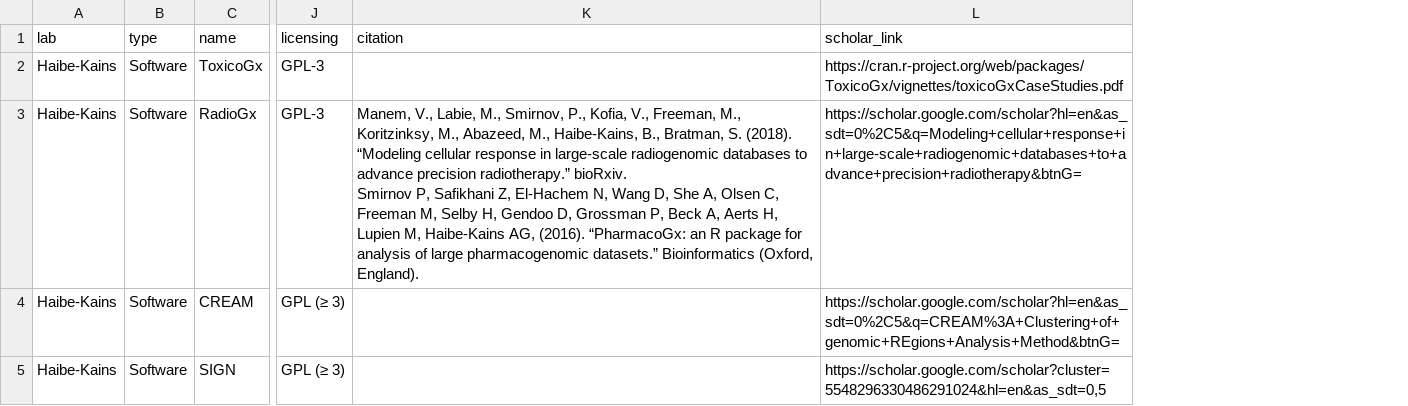
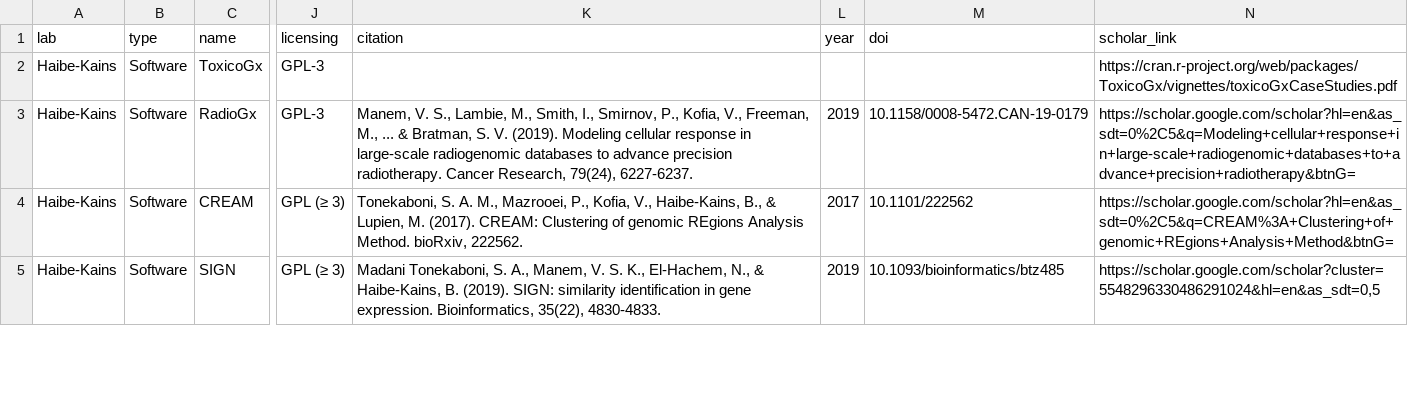
Before and after one commit to cbmp/cbmp, a CSV file: src/data/software.csv, drawn as a sheet; only a part is shown, gaps mark what is left out; ↵ is a line break in a cell; the diff covers the shown part only; the diff names each change by its address in the sheet, - before the commit and + after, or states it on an @@ line.

Commit message:
slight styling + DOIs in software indiv pages

```diff
--- a/src/data/software.csv
+++ b/src/data/software.csv
+column L (year), rows 3-5: 2019 | 2017 | 2019
+column M (doi), rows 3-5: 10.1158/0008-5472.CAN-19-0179 | 10.1101/222562 | 10.1093/bioinformatics/btz485
-K3 (citation): Manem, V., Labie, M., Smirnov, P., Kofia, V., Freeman, M., Koritzinksy, M., Abazeed, M., Haibe-Kains, B., Bratman, S. (2018). “Modeling cellular response in large-scale radiogenomic databases to advance precision radiotherapy.” bioRxiv. ↵ Smirnov P, Safikhani Z, El-Hachem N, Wang D, She A, Olsen C, Freeman M, Selby H, Gendoo D, Grossman P, Beck A, Aerts H, Lupien M, Haibe-Kains AG, (2016). “PharmacoGx: an R package for analysis of large pharmacogenomic datasets.” Bioinformatics (Oxford, England).
+K3 (citation): Manem, V. S., Lambie, M., Smith, I., Smirnov, P., Kofia, V., Freeman, M., ... & Bratman, S. V. (2019). Modeling cellular response in large-scale radiogenomic databases to advance precision radiotherapy. Cancer Research, 79(24), 6227-6237.
-K4 (citation): (empty)
+K4 (citation): Tonekaboni, S. A. M., Mazrooei, P., Kofia, V., Haibe-Kains, B., & Lupien, M. (2017). CREAM: Clustering of genomic REgions Analysis Method. bioRxiv, 222562.
-K5 (citation): (empty)
+K5 (citation): Madani Tonekaboni, S. A., Manem, V. S. K., El-Hachem, N., & Haibe-Kains, B. (2019). SIGN: similarity identification in gene expression. Bioinformatics, 35(22), 4830-4833.
```
Also changed, not shown: 14 edited cells elsewhere in this file, 2 other files.
